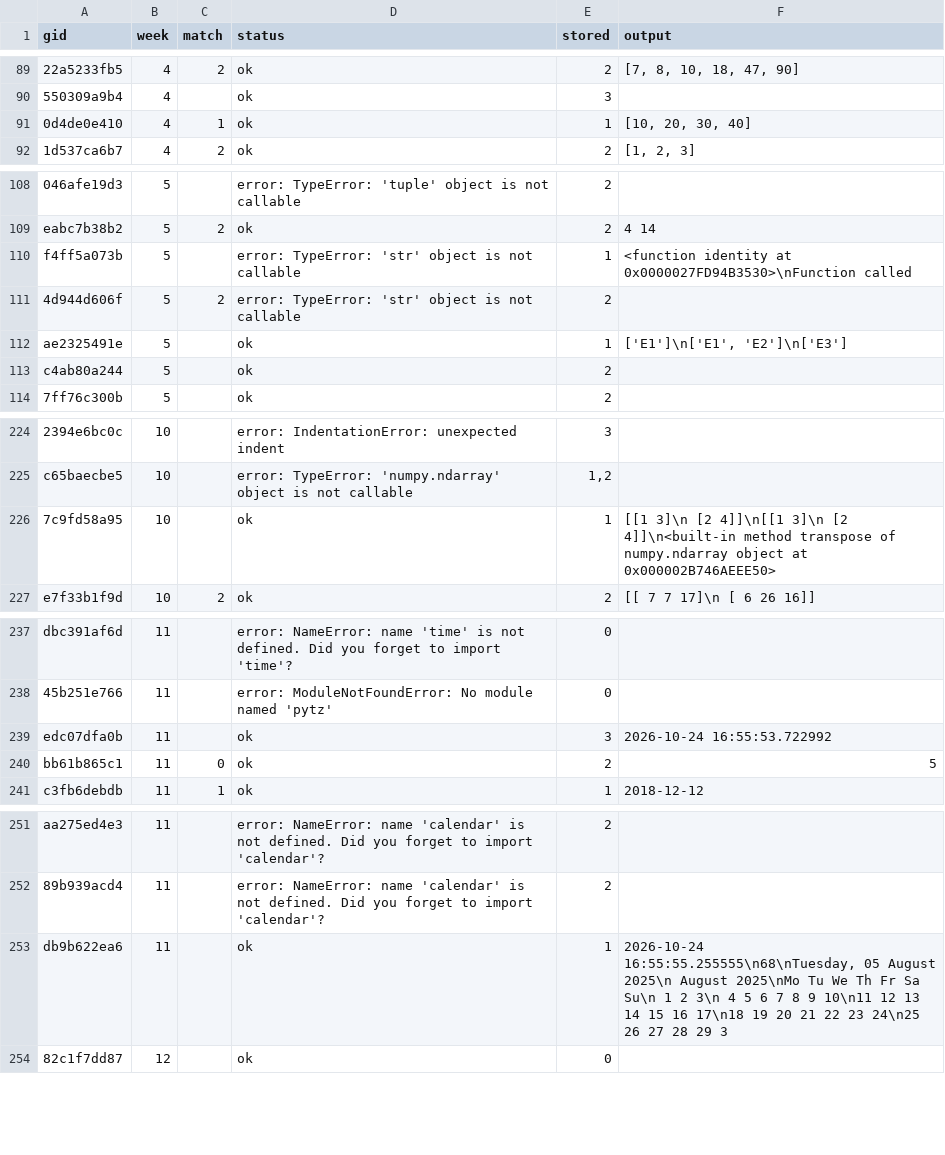
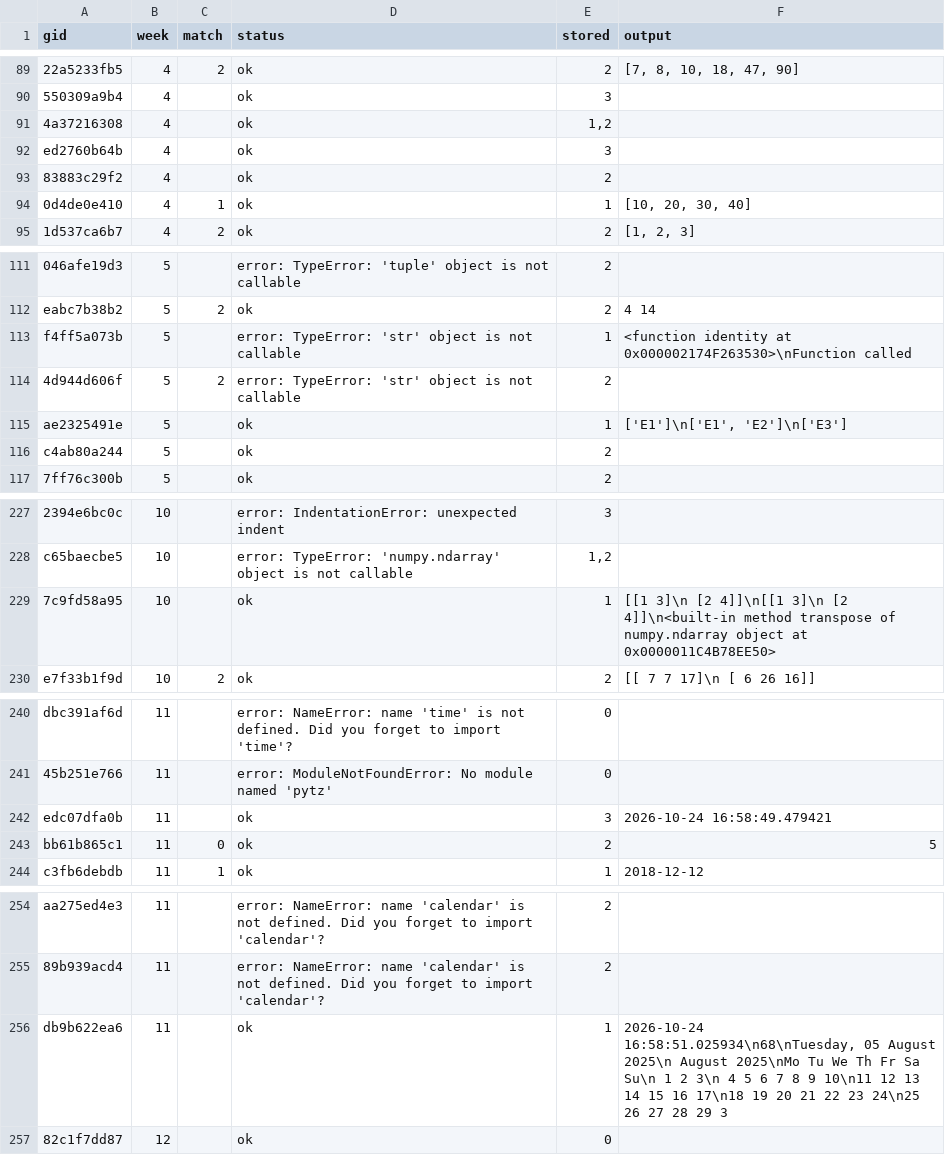
Before and after one commit to JyRaGa/NPTEL-The-Joy-of-Computing-using-Python, a TSV file: index/run_results.tsv, drawn as a sheet; only a part is shown, gaps mark what is left out; addresses are those after the commit; the diff names each change by its address in the sheet, - before the commit and + after, or states it on an @@ line.

```diff
--- a/index/run_results.tsv
+++ b/index/run_results.tsv
+row 91: 4a37216308 | 4 |  | ok | 1,2
+row 92: ed2760b64b | 4 |  | ok | 3
+row 93: 83883c29f2 | 4 |  | ok | 2
-F113 (output): …identity at 0x0000027FD94B3530>\nFunction called
+F113 (output): …identity at 0x000002174F263530>\nFunction called
-F229 (output): …object at 0x000002B746AEEE50>
+F229 (output): …object at 0x0000011C4B78EE50>
-F242 (output): 2026-10-24 16:55:53.722992
+F242 (output): 2026-10-24 16:58:49.479421
-F256 (output): 2026-10-24 16:55:55.255555\n68\nTuesday, 05 August…
+F256 (output): 2026-10-24 16:58:51.025934\n68\nTuesday, 05 August…
```
Also changed, not shown: 12 other files.
